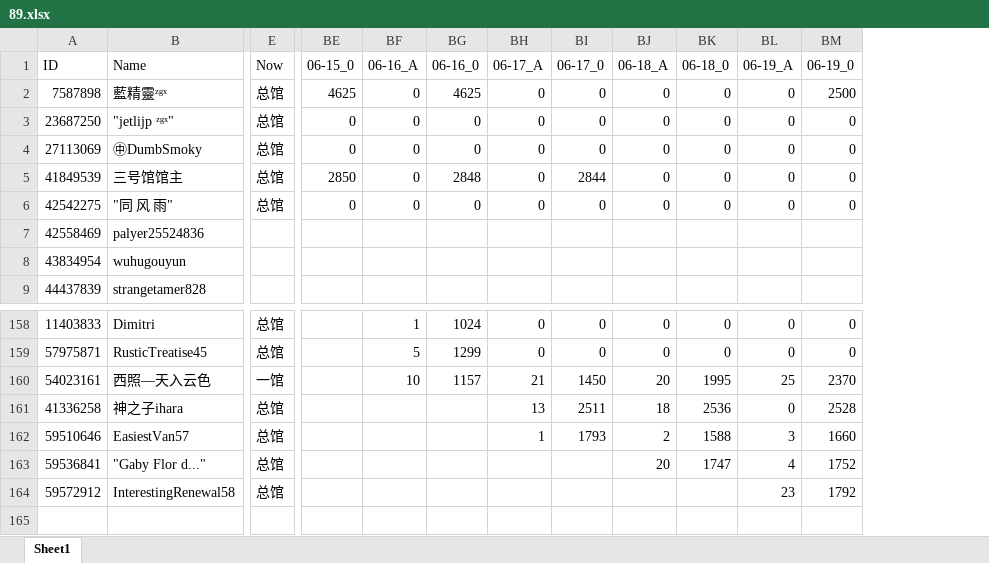
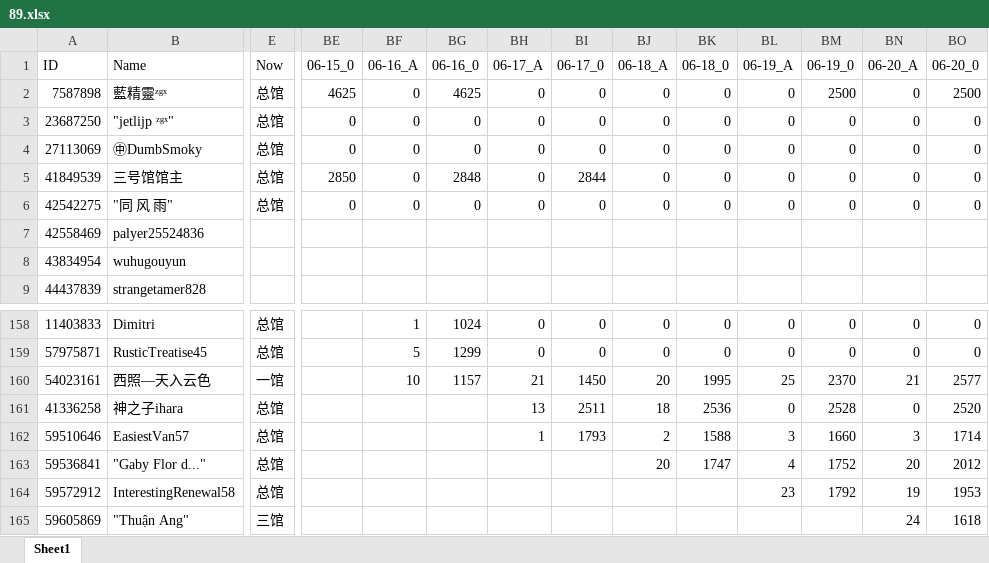
Before and after one commit to CTWYouYu/ZGX_Public, an Excel workbook: Season_Attack/89.xlsx, sheet Sheet1, drawn as a sheet; only a part is shown, gaps mark what is left out; values as stored, in another font and other column widths than the file's, no cell formats; rows hold the shown columns only; the diff names each change by its address in the sheet, - before the commit and + after, or states it on an @@ line.

```diff
--- a/Season_Attack/89.xlsx (sheet Sheet1)
+++ b/Season_Attack/89.xlsx (sheet Sheet1)
+column BN (06-20_A), rows 2-6: all 0; rows 158-164: 0 | 0 | 21 | 0 | 3 | 20 | 19
+column BO (06-20_0), rows 2-6: 2500 | 0 | 0 | 0 | 0; rows 158-164: 0 | 0 | 2577 | 2520 | 1714 | 2012 | 1953
+row 165: 59605869 | "Thuận Ang" | 三馆 |  |  |  |  |  |  |  |  |  | 24 | 1618
```
Also changed, not shown: cell formats, Season_Trophies/81.xlsx, Season_Trophies/82.xlsx, 7 other files.
